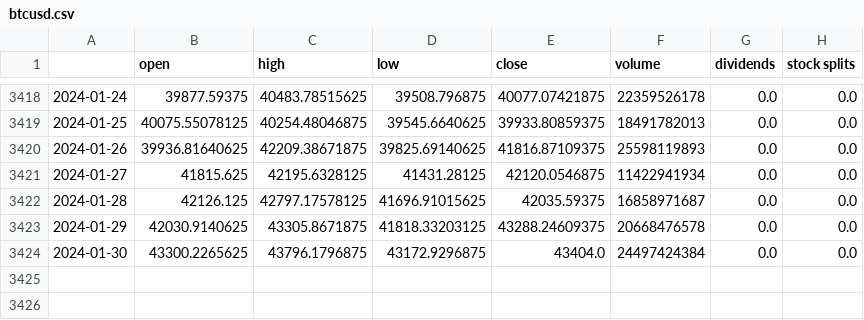
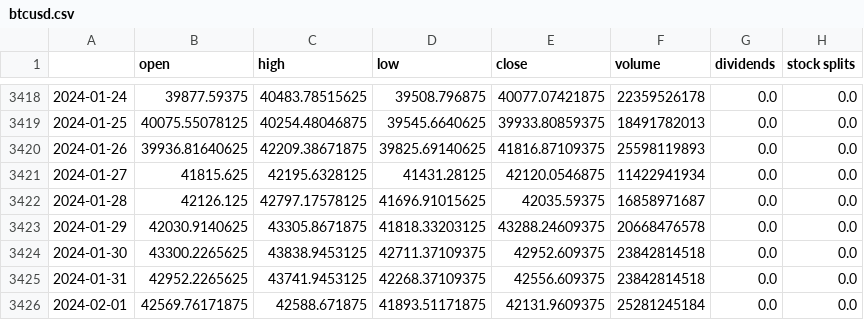
Before and after one commit to kirillsaidov/tm_forecast, a CSV file: data/btcusd.csv, drawn as a sheet; only a part is shown, gaps mark what is left out.

```diff
--- a/data/btcusd.csv
+++ b/data/btcusd.csv
@@ -3423,2 +3423,4 @@
 2024-01-29,42030.9140625,43305.8671875,41818.33203125,43288.24609375,20668476578,0.0,0.0
-2024-01-30,43300.2265625,43796.1796875,43172.9296875,43404.0,24497424384,0.0,0.0
+2024-01-30,43300.2265625,43838.9453125,42711.37109375,42952.609375,23842814518,0.0,0.0
+2024-01-31,42952.2265625,43741.9453125,42268.37109375,42556.609375,23842814518,0.0,0.0
+2024-02-01,42569.76171875,42588.671875,41893.51171875,42131.9609375,25281245184,0.0,0.0
```
Also changed, not shown: 2 other files.
